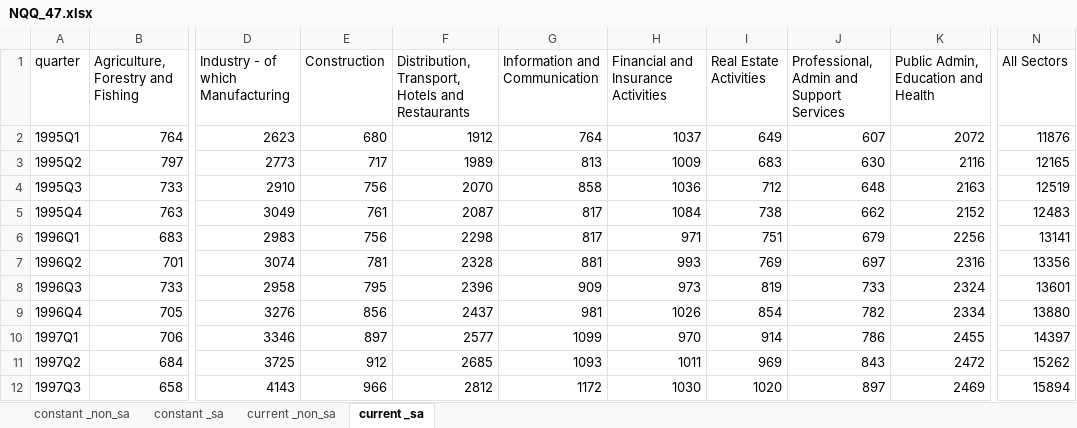
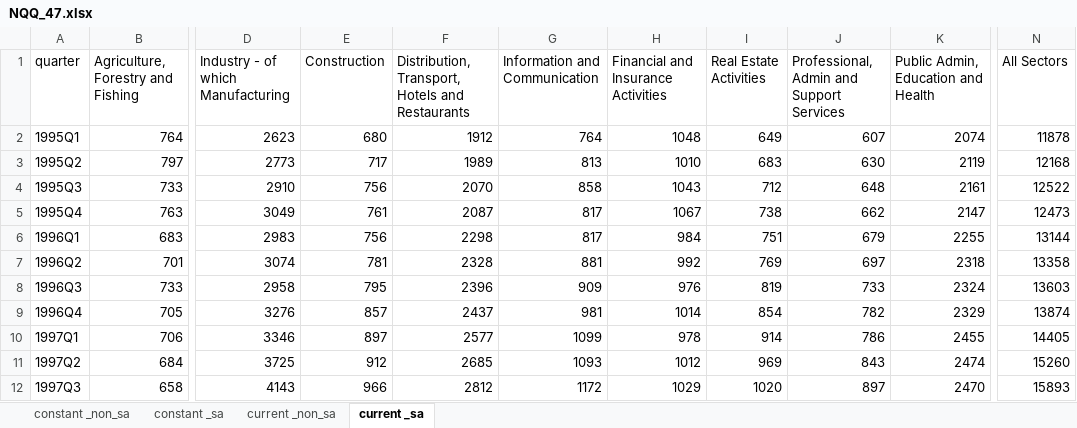
Before and after one commit to eamswe/macrodata, an Excel workbook: NQQ_47.xlsx, sheet current _sa, drawn as a sheet; only a part is shown, gaps mark what is left out; values as stored, in another font and other column widths than the file's, no borders; the diff covers the shown part only; the diff names each change by its address in the sheet, - before the commit and + after, or states it on an @@ line.

```diff
--- a/NQQ_47.xlsx (sheet current _sa)
+++ b/NQQ_47.xlsx (sheet current _sa)
-H2: 1037
+H2: 1048
-K2: 2072
+K2: 2074
-N2 (All Sectors): 11876
+N2 (All Sectors): 11878
-H3: 1009
+H3: 1010
-K3: 2116
+K3: 2119
-N3 (All Sectors): 12165
+N3 (All Sectors): 12168
-H4: 1036
+H4: 1043
-K4: 2163
+K4: 2161
-N4 (All Sectors): 12519
+N4 (All Sectors): 12522
-H5: 1084
+H5: 1067
-K5: 2152
+K5: 2147
-N5 (All Sectors): 12483
+N5 (All Sectors): 12473
-H6: 971
+H6: 984
-K6: 2256
+K6: 2255
-N6 (All Sectors): 13141
+N6 (All Sectors): 13144
-H7: 993
+H7: 992
-K7: 2316
+K7: 2318
-N7 (All Sectors): 13356
+N7 (All Sectors): 13358
-H8: 973
+H8: 976
-N8 (All Sectors): 13601
+N8 (All Sectors): 13603
-E9 (Construction): 856
+E9 (Construction): 857
-H9: 1026
+H9: 1014
-K9: 2334
+K9: 2329
-N9 (All Sectors): 13880
+N9 (All Sectors): 13874
-H10: 970
+H10: 978
-N10 (All Sectors): 14397
+N10 (All Sectors): 14405
-H11: 1011
+H11: 1012
-K11: 2472
+K11: 2474
-N11 (All Sectors): 15262
+N11 (All Sectors): 15260
-H12: 1030
+H12: 1029
-K12: 2469
+K12: 2470
-N12 (All Sectors): 15894
+N12 (All Sectors): 15893
```
Also changed, not shown: 1 added row and 512 edited cells elsewhere in this sheet, sheet constant _sa, sheet current _non_sa, sheet constant _non_sa, NQQ_48.xlsx, NQQ_49.xlsx, 1 other file.
